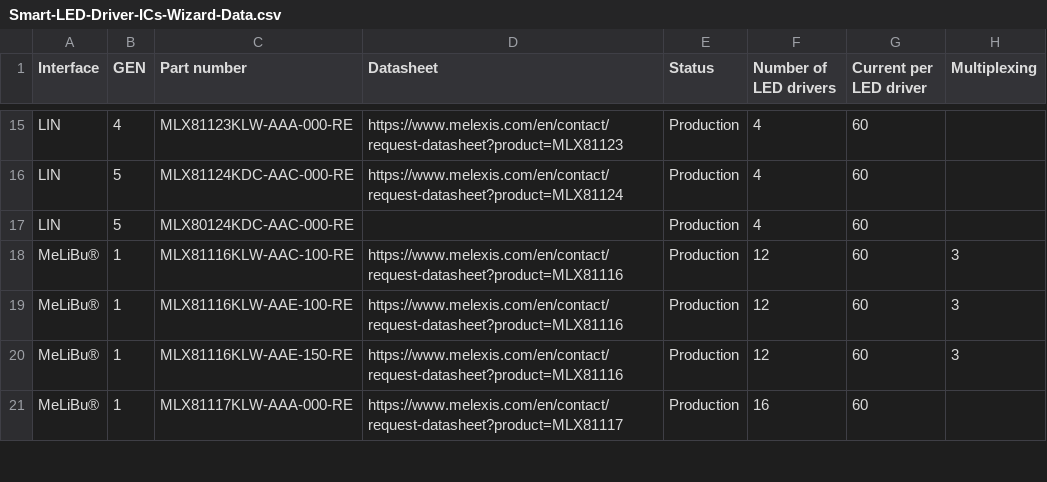
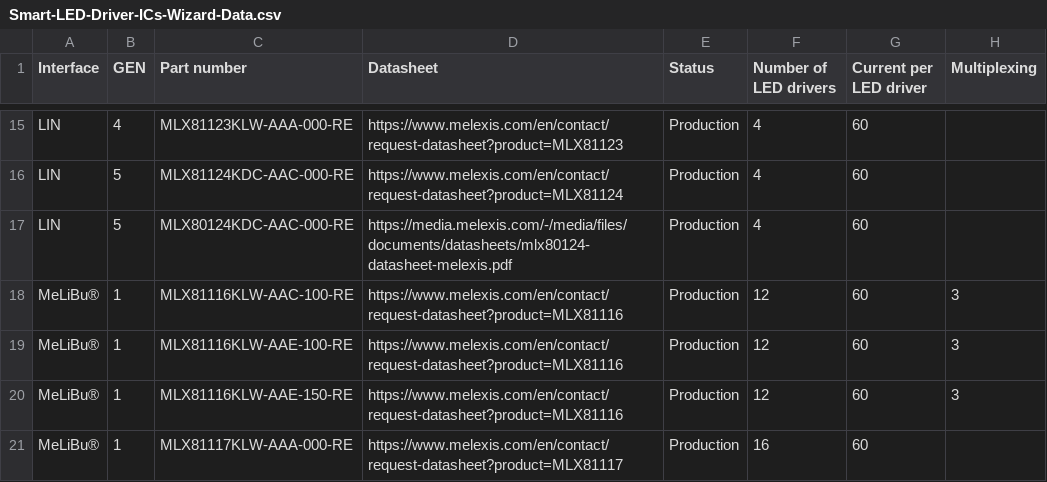
Before and after one commit to MelexisBC/Wizard---Smart-LED-Driver-ICs-Data, a CSV file: Smart-LED-Driver-ICs-Wizard-Data.csv, drawn as a sheet; only a part is shown, gaps mark what is left out; the diff names each change by its address in the sheet, - before the commit and + after, or states it on an @@ line.

Commit message:
Wizard - Smart LED driver ICs - Google sheet updated

```diff
--- a/Smart-LED-Driver-ICs-Wizard-Data.csv
+++ b/Smart-LED-Driver-ICs-Wizard-Data.csv
-D17 (Datasheet): (empty)
+D17 (Datasheet): https://media.melexis.com/-/media/files/documents/datasheets/mlx80124-datasheet-melexis.pdf
```
